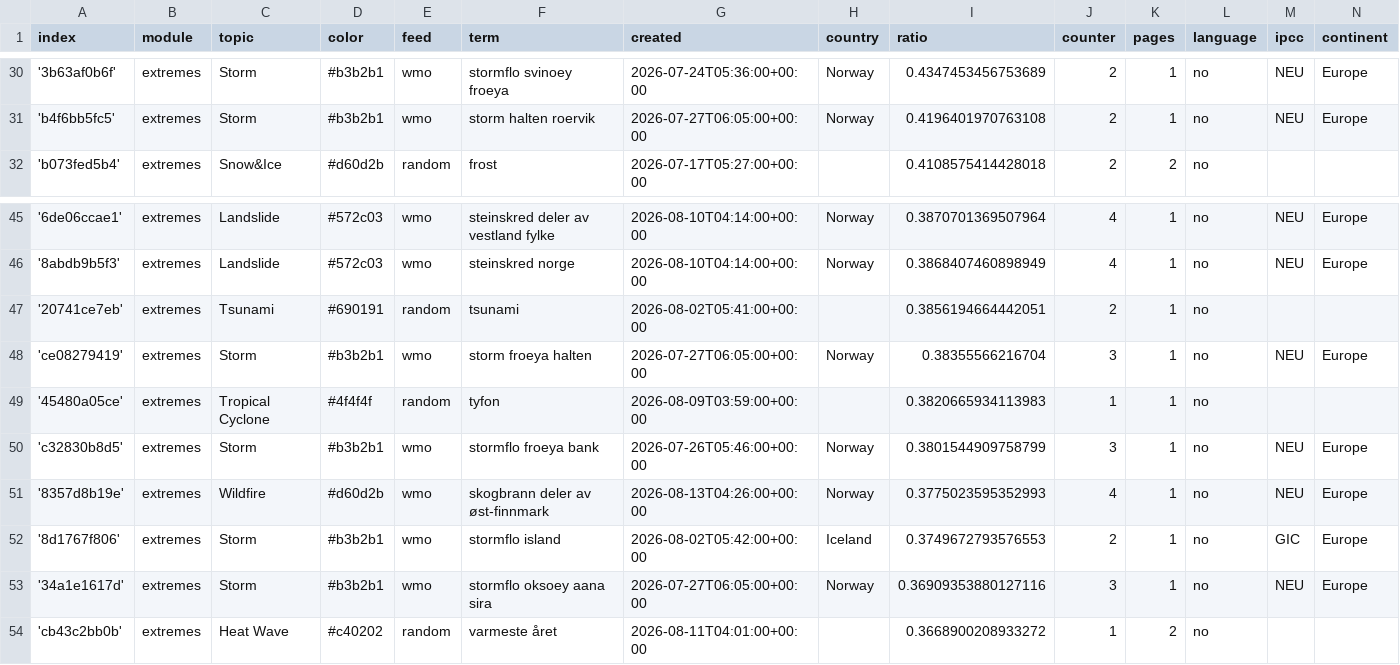
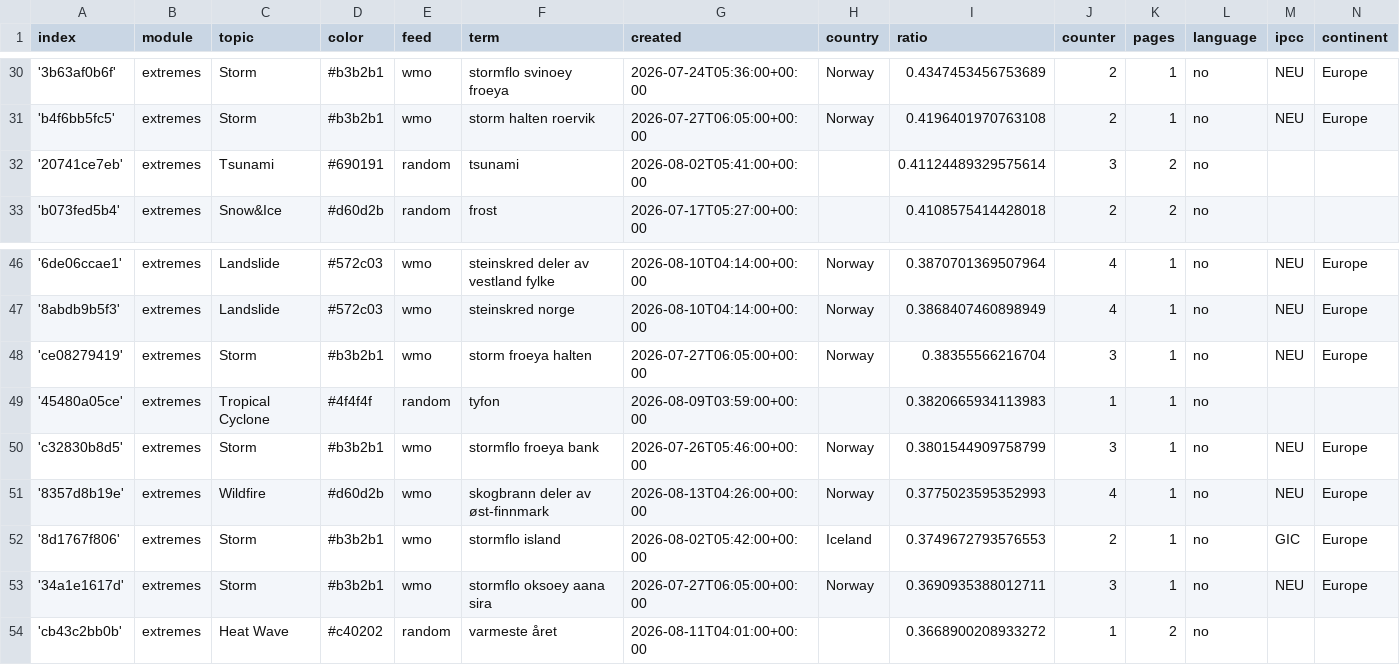
Before and after one commit to sonjanews/norwegianExtreme, a CSV file: terms.csv, drawn as a sheet; only a part is shown, gaps mark what is left out.

```diff
--- a/terms.csv
+++ b/terms.csv
@@ -31,2 +31,3 @@ index,module,topic,color,feed,term,created,country,ratio,counter,pages,language,
 'b4f6bb5fc5',extremes,Storm,#b3b2b1,wmo,storm halten roervik,2026-07-27T06:05:00+00:00,Norway,0.4196401970763108,2,1,no,NEU,Europe
+'20741ce7eb',extremes,Tsunami,#690191,random,tsunami,2026-08-02T05:41:00+00:00,,0.41124489329575614,3,2,no,,
 'b073fed5b4',extremes,Snow&Ice,#d60d2b,random,frost,2026-07-17T05:27:00+00:00,,0.4108575414428018,2,2,no,,
@@ -46,3 +47,2 @@ index,module,topic,color,feed,term,created,country,ratio,counter,pages,language,
 '8abdb9b5f3',extremes,Landslide,#572c03,wmo,steinskred norge,2026-08-10T04:14:00+00:00,Norway,0.3868407460898949,4,1,no,NEU,Europe
-'20741ce7eb',extremes,Tsunami,#690191,random,tsunami,2026-08-02T05:41:00+00:00,,0.3856194664442051,2,1,no,,
 'ce08279419',extremes,Storm,#b3b2b1,wmo,storm froeya halten,2026-07-27T06:05:00+00:00,Norway,0.38355566216704,3,1,no,NEU,Europe
@@ -52,3 +52,3 @@ index,module,topic,color,feed,term,created,country,ratio,counter,pages,language,
 '8d1767f806',extremes,Storm,#b3b2b1,wmo,stormflo island,2026-08-02T05:42:00+00:00,Iceland,0.3749672793576553,2,1,no,GIC,Europe
-'34a1e1617d',extremes,Storm,#b3b2b1,wmo,stormflo oksoey aana sira,2026-07-27T06:05:00+00:00,Norway,0.36909353880127116,3,1,no,NEU,Europe
+'34a1e1617d',extremes,Storm,#b3b2b1,wmo,stormflo oksoey aana sira,2026-07-27T06:05:00+00:00,Norway,0.3690935388012711,3,1,no,NEU,Europe
 'cb43c2bb0b',extremes,Heat Wave,#c40202,random,varmeste året,2026-08-11T04:01:00+00:00,,0.3668900208933272,1,2,no,,
```
Also changed, not shown: 2 other files.
